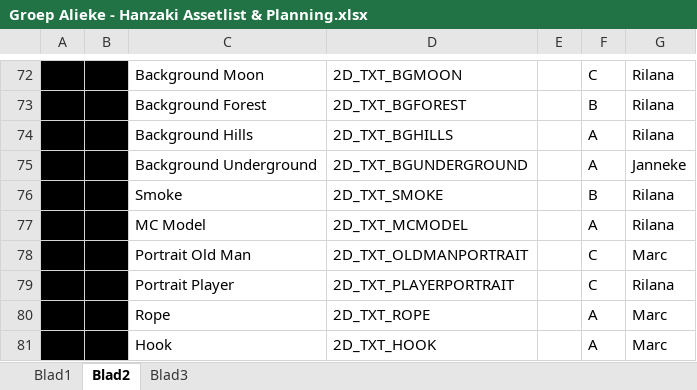
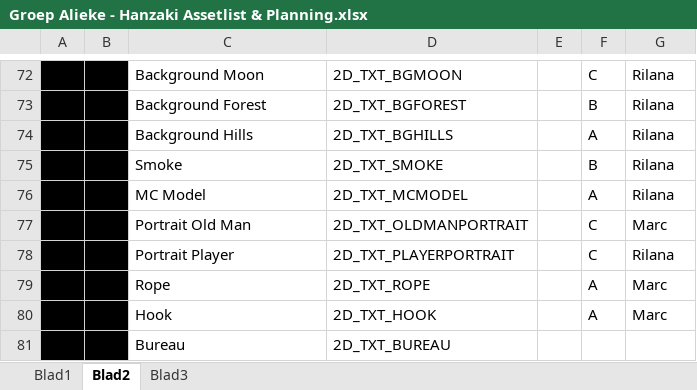
Before and after one commit to happy30/KoolKappaKlan, an Excel workbook: Concept/Documentation/Groep Alieke - Hanzaki Assetlist & Planning.xlsx, sheet Blad2, drawn as a sheet; only a part is shown, gaps mark what is left out; the shorter side is filled out with more unchanged rows; values as stored, in another font and other column widths than the file's, no borders; the diff names each change by its address in the sheet, - before the commit and + after, or states it on an @@ line.

Commit message:
BGUNDERGROUND Completely Deleted

```diff
--- a/Concept/Documentation/Groep Alieke - Hanzaki Assetlist & Planning.xlsx (sheet Blad2)
+++ b/Concept/Documentation/Groep Alieke - Hanzaki Assetlist & Planning.xlsx (sheet Blad2)
-row 75:  |  | Background Underground | 2D_TXT_BGUNDERGROUND |  | A | Janneke
```
